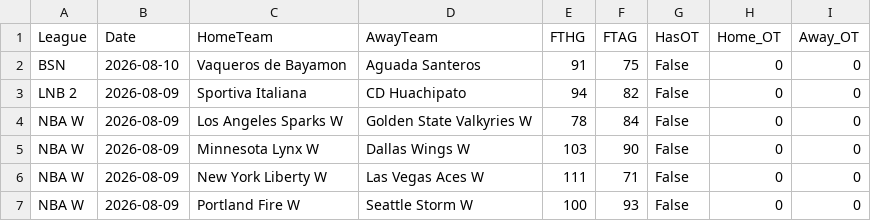
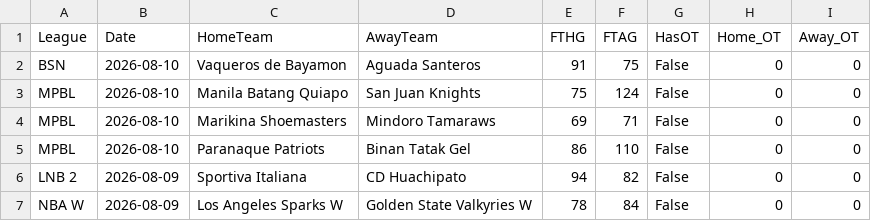
Before and after one commit to MatiasEspildora/pulpo-paul-bot, a CSV file: historico_mensual/basketball/historico_2026_08.csv, drawn as a sheet; only a part is shown; the shorter side is filled out with more unchanged rows; the diff names each change by its address in the sheet, - before the commit and + after, or states it on an @@ line.

```diff
--- a/historico_mensual/basketball/historico_2026_08.csv
+++ b/historico_mensual/basketball/historico_2026_08.csv
+row 3: MPBL | 2026-08-10 | Manila Batang Quiapo | San Juan Knights | 75 | 124 | False | 0 | 0
+row 4: MPBL | 2026-08-10 | Marikina Shoemasters | Mindoro Tamaraws | 69 | 71 | False | 0 | 0
+row 5: MPBL | 2026-08-10 | Paranaque Patriots | Binan Tatak Gel | 86 | 110 | False | 0 | 0
```
Also changed, not shown: historico_mensual/football/historico_2026_08.csv, 4 other files.
